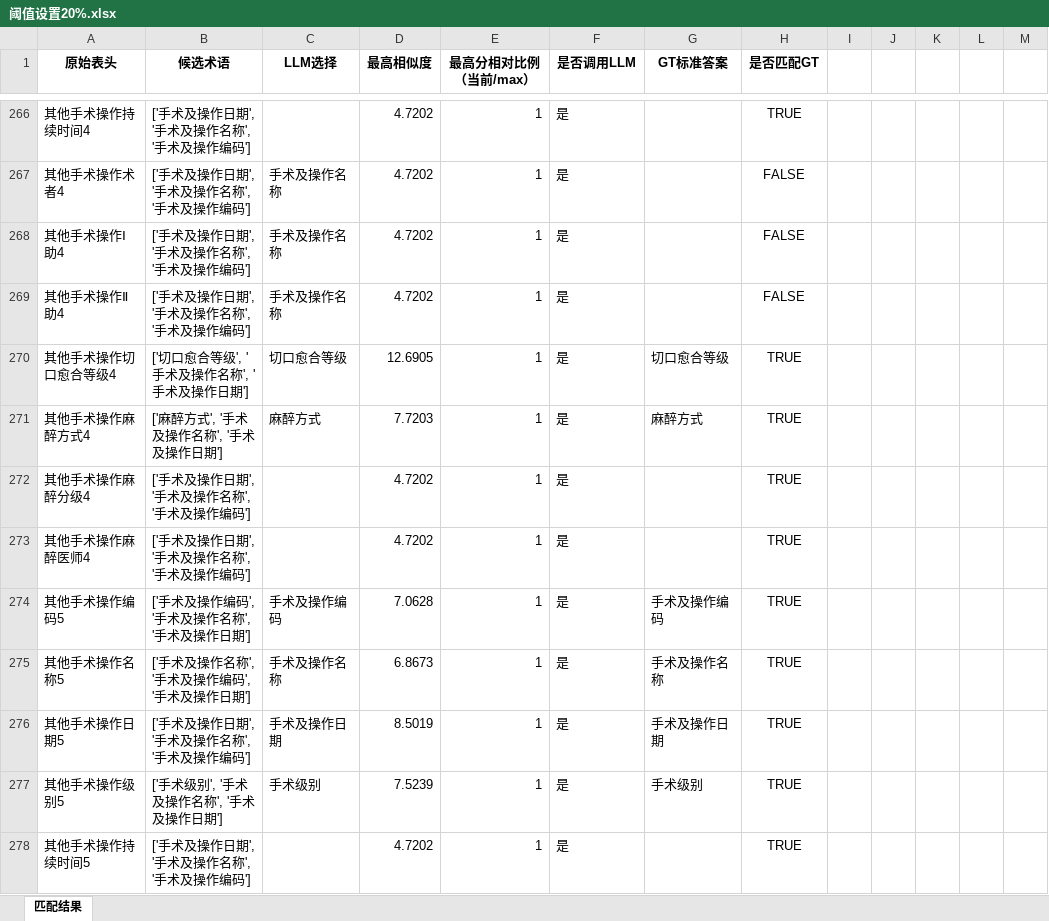
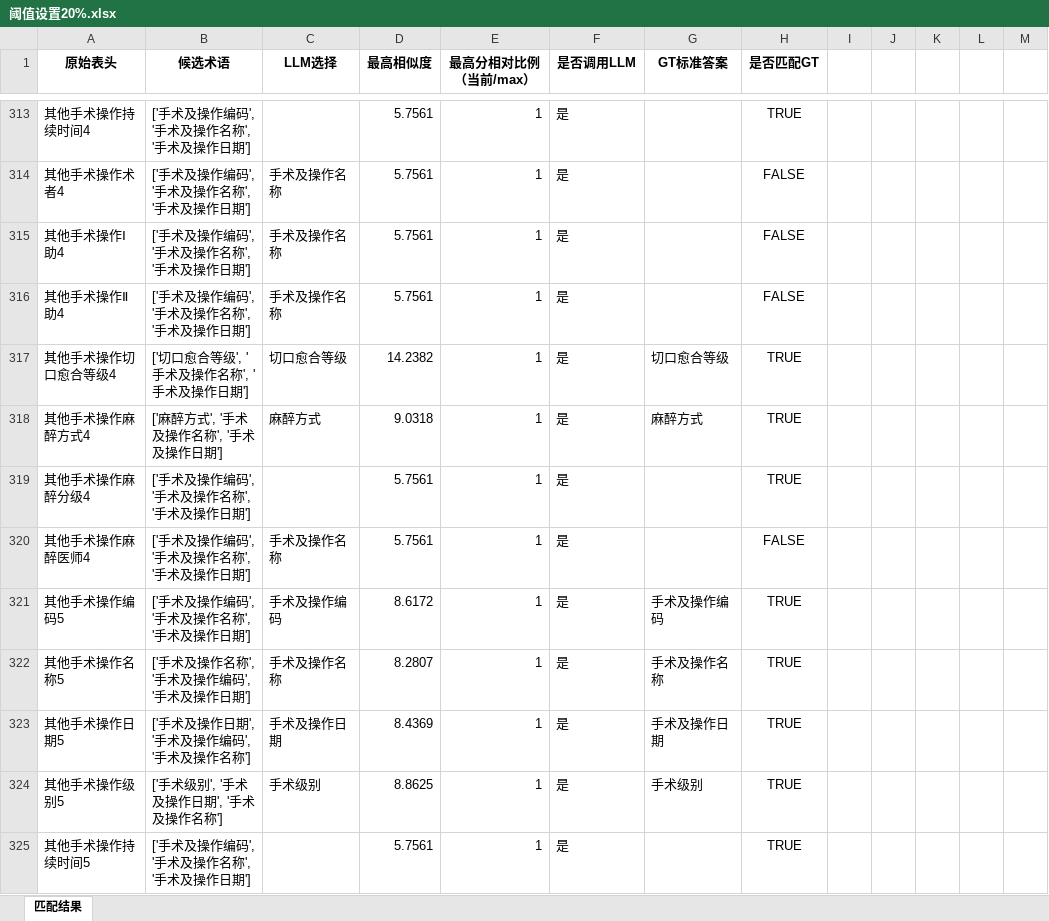
Before and after one commit to gzy-mei/rag-biomap, an Excel workbook: dataset/Matching_Results_Comparison/阈值设置20%.xlsx, sheet 匹配结果, drawn as a sheet; only a part is shown, gaps mark what is left out; values as stored, in another font and other column widths than the file's, no borders; addresses are those after the commit; the diff covers the shown part only; the diff names each change by its address in the sheet, - before the commit and + after, or states it on an @@ line.

```diff
--- a/dataset/Matching_Results_Comparison/阈值设置20%.xlsx (sheet 匹配结果)
+++ b/dataset/Matching_Results_Comparison/阈值设置20%.xlsx (sheet 匹配结果)
-B313:B316 (候选术语): ['手术及操作日期', '手术及操作名称', '手术及操作编码']
+B313:B316 (候选术语): ['手术及操作编码', '手术及操作名称', '手术及操作日期']
-D313:D316 (最高相似度): 4.7202
+D313:D316 (最高相似度): 5.7561
-D317 (最高相似度): 12.6905
+D317 (最高相似度): 14.2382
-D318 (最高相似度): 7.7203
+D318 (最高相似度): 9.0318
-B319:B320 (候选术语): ['手术及操作日期', '手术及操作名称', '手术及操作编码']
+B319:B320 (候选术语): ['手术及操作编码', '手术及操作名称', '手术及操作日期']
-D319:D320 (最高相似度): 4.7202
+D319:D320 (最高相似度): 5.7561
-C320 (LLM选择): (empty)
+C320 (LLM选择): 手术及操作名称
-H320 (是否匹配GT): TRUE
+H320 (是否匹配GT): FALSE
-D321 (最高相似度): 7.0628
+D321 (最高相似度): 8.6172
-D322 (最高相似度): 6.8673
+D322 (最高相似度): 8.2807
-B323 (候选术语): ['手术及操作日期', '手术及操作名称', '手术及操作编码']
+B323 (候选术语): ['手术及操作日期', '手术及操作编码', '手术及操作名称']
-D323 (最高相似度): 8.5019
+D323 (最高相似度): 8.4369
-B324 (候选术语): ['手术级别', '手术及操作名称', '手术及操作日期']
+B324 (候选术语): ['手术级别', '手术及操作日期', '手术及操作名称']
-D324 (最高相似度): 7.5239
+D324 (最高相似度): 8.8625
-B325 (候选术语): ['手术及操作日期', '手术及操作名称', '手术及操作编码']
+B325 (候选术语): ['手术及操作编码', '手术及操作名称', '手术及操作日期']
-D325 (最高相似度): 4.7202
+D325 (最高相似度): 5.7561
```
Also changed, not shown: 47 added rows and 1317 edited cells elsewhere in this sheet, dataset/GT.xlsx, 16 other files.
